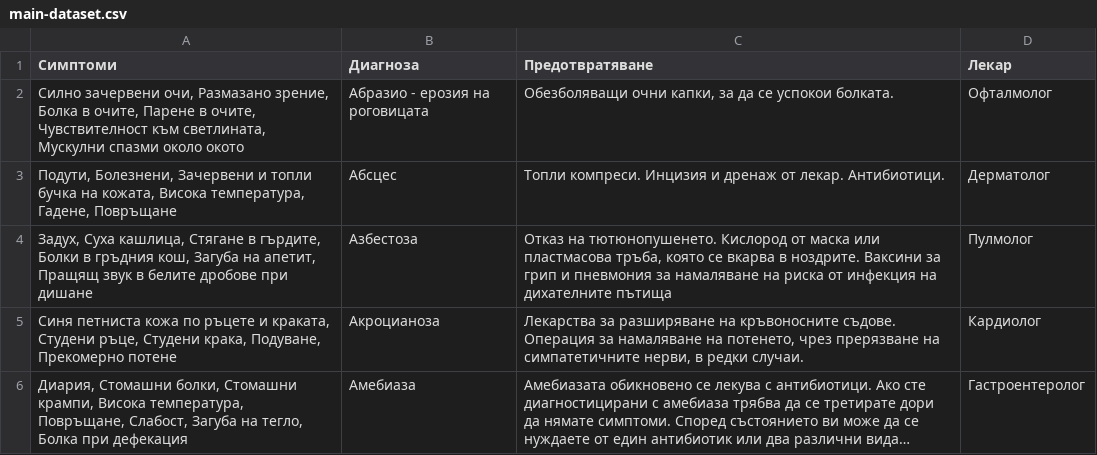
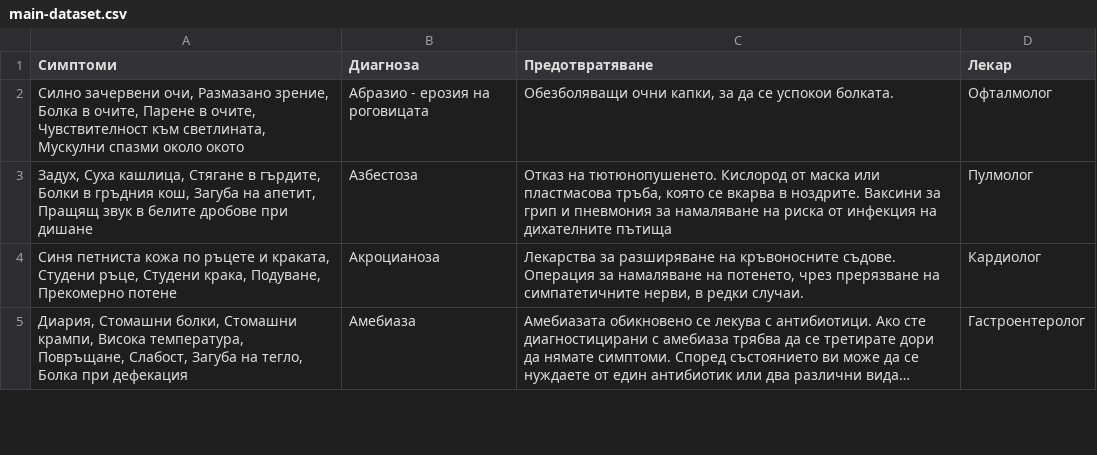
Before and after one commit to MarioCSharp/Health-System, a CSV file: MachineLearningApi/main-dataset.csv, drawn as a sheet; only a part is shown; long unchanged cells end in …; the diff covers the shown part only; the diff names each change by its address in the sheet, - before the commit and + after, or states it on an @@ line.

```diff
--- a/MachineLearningApi/main-dataset.csv
+++ b/MachineLearningApi/main-dataset.csv
-row 3: Подути, Болезнени, Зачервени и топли бучка на кожата, Висока температура, Гадене, Повръщане | Абсцес | Топли компреси. Инцизия и дренаж от лекар. Антибиотици. | Дерматолог
```
Also changed, not shown: 5 edited cells elsewhere in this file, 7 other files.
